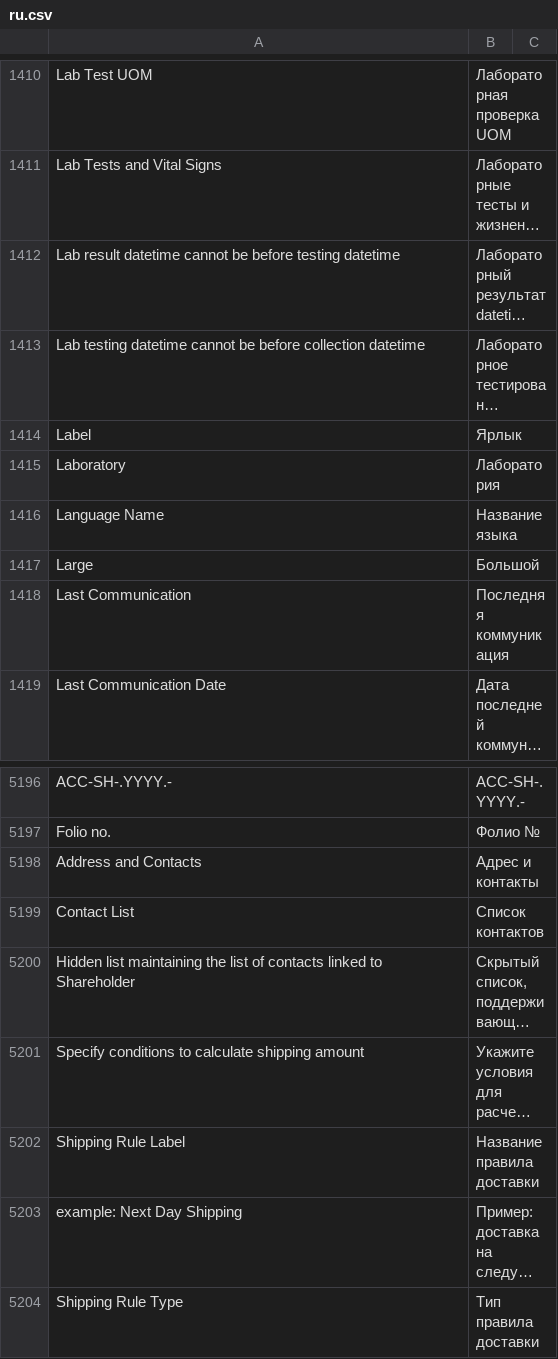
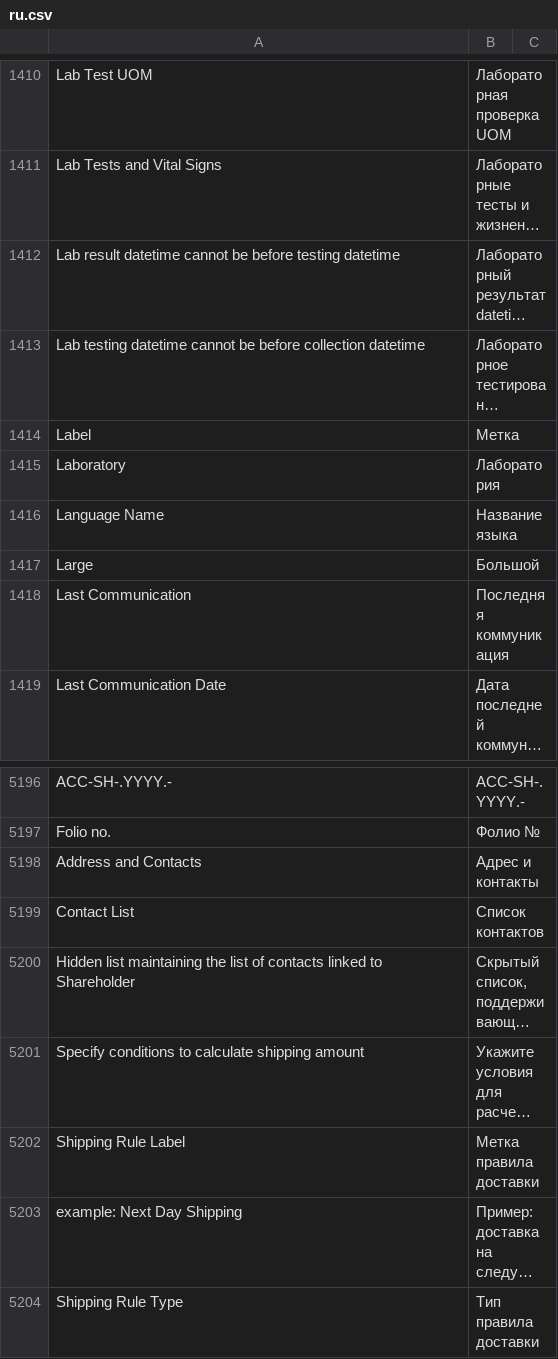
Before and after one commit to Dinext-pro/dinext_erp, a CSV file: erpnext/translations/ru.csv, drawn as a sheet; only a part is shown, gaps mark what is left out; long unchanged cells end in …; the diff names each change by its address in the sheet, - before the commit and + after, or states it on an @@ line.

Commit message:
Update ru.csv

```diff
--- a/erpnext/translations/ru.csv
+++ b/erpnext/translations/ru.csv
-B1414: Ярлык
+B1414: Метка
-B5202: Название правила доставки
+B5202: Метка правила доставки
```
